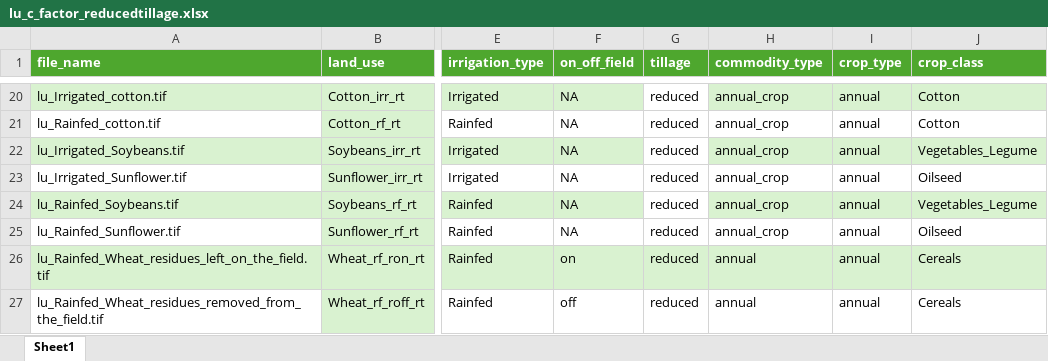
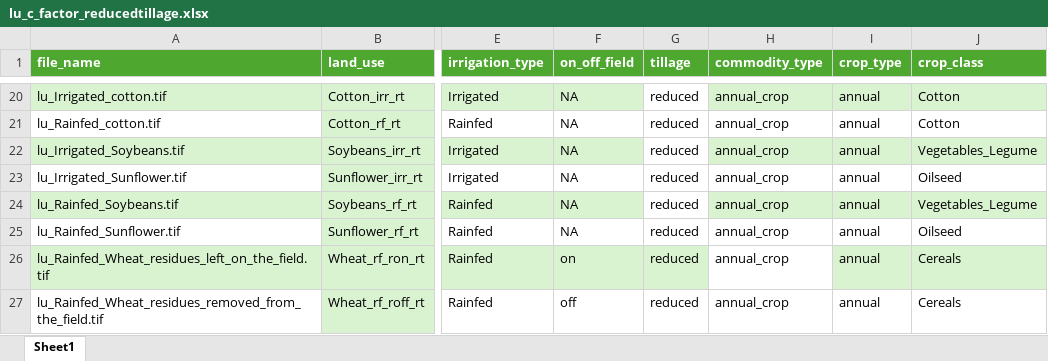
Before and after one commit to cloyolaangosto/SBTN_Test, an Excel workbook: data/crops/lu_c_factor_reducedtillage.xlsx, sheet Sheet1, drawn as a sheet; only a part is shown, gaps mark what is left out; values as stored, in another font and other column widths than the file's, no borders; the diff names each change by its address in the sheet, - before the commit and + after, or states it on an @@ line.

```diff
--- a/data/crops/lu_c_factor_reducedtillage.xlsx (sheet Sheet1)
+++ b/data/crops/lu_c_factor_reducedtillage.xlsx (sheet Sheet1)
-H26:H27 (commodity_type): annual
+H26:H27 (commodity_type): annual_crop
-H26 fill: #D9F2D0
+H26 fill: none
```
Also changed, not shown: data/crops/lu_c_factor_inventory.xlsx, 3 other files.
